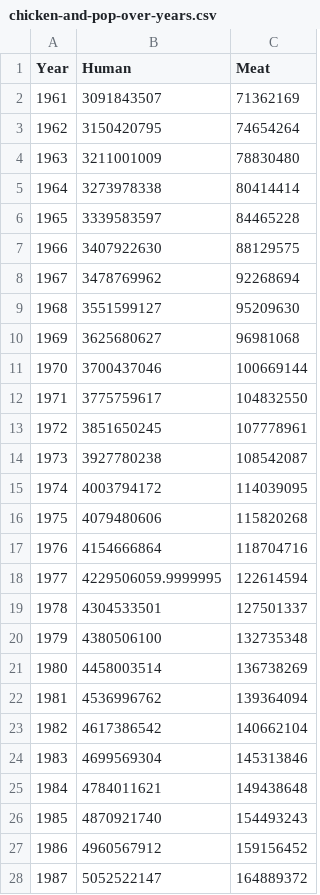
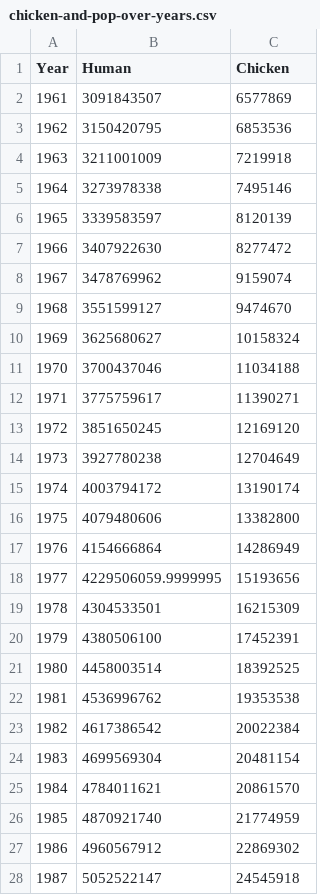
Before and after one commit to dataviz-vg/website, a CSV file: content/post/chicken-and-pop-over-years.csv, drawn as a sheet; only a part is shown; the diff covers the shown part only.

```diff
--- a/content/post/chicken-and-pop-over-years.csv
+++ b/content/post/chicken-and-pop-over-years.csv
@@ -1,28 +1,28 @@
-Year,Human,Meat
-1961,3091843507,71362169
-1962,3150420795,74654264
-1963,3211001009,78830480
-1964,3273978338,80414414
-1965,3339583597,84465228
-1966,3407922630,88129575
-1967,3478769962,92268694
-1968,3551599127,95209630
-1969,3625680627,96981068
-1970,3700437046,100669144
-1971,3775759617,104832550
-1972,3851650245,107778961
-1973,3927780238,108542087
-1974,4003794172,114039095
-1975,4079480606,115820268
-1976,4154666864,118704716
-1977,4229506059.9999995,122614594
-1978,4304533501,127501337
-1979,4380506100,132735348
-1980,4458003514,136738269
-1981,4536996762,139364094
-1982,4617386542,140662104
-1983,4699569304,145313846
-1984,4784011621,149438648
-1985,4870921740,154493243
-1986,4960567912,159156452
-1987,5052522147,164889372
+Year,Human,Chicken
+1961,3091843507,6577869
+1962,3150420795,6853536
+1963,3211001009,7219918
+1964,3273978338,7495146
+1965,3339583597,8120139
+1966,3407922630,8277472
+1967,3478769962,9159074
+1968,3551599127,9474670
+1969,3625680627,10158324
+1970,3700437046,11034188
+1971,3775759617,11390271
+1972,3851650245,12169120
+1973,3927780238,12704649
+1974,4003794172,13190174
+1975,4079480606,13382800
+1976,4154666864,14286949
+1977,4229506059.9999995,15193656
+1978,4304533501,16215309
+1979,4380506100,17452391
+1980,4458003514,18392525
+1981,4536996762,19353538
+1982,4617386542,20022384
+1983,4699569304,20481154
+1984,4784011621,20861570
+1985,4870921740,21774959
+1986,4960567912,22869302
+1987,5052522147,24545918
```
Also changed, not shown: 31 edited cells elsewhere in this file, 1 other file.
